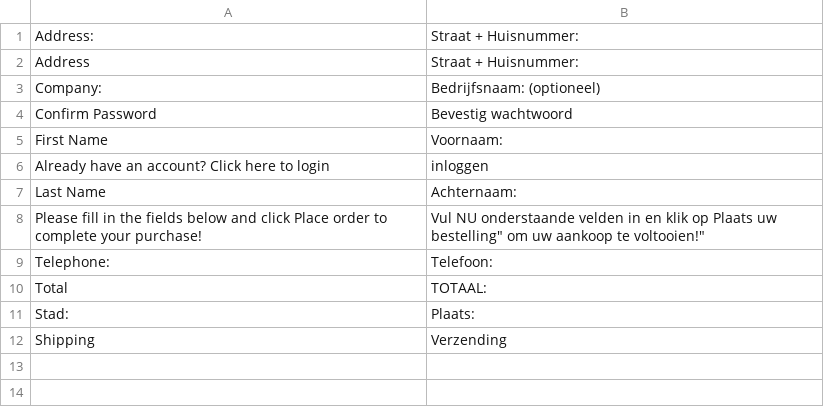
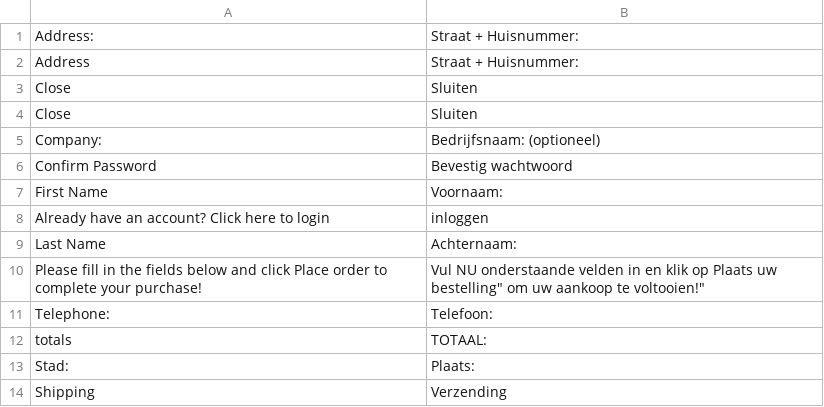
Before and after one commit to sunsnow/thebis_20120419, a CSV file: app/locale/nl_NL/Magestore_Onestepcheckout.csv, drawn as a sheet.

```diff
--- a/app/locale/nl_NL/Magestore_Onestepcheckout.csv
+++ b/app/locale/nl_NL/Magestore_Onestepcheckout.csv
@@ -2,2 +2,4 @@
 "Address","Straat + Huisnummer:"
+"Close","Sluiten"
+"Close","Sluiten"
 "Company:","Bedrijfsnaam: (optioneel)"
@@ -9,3 +11,3 @@
 "Telephone:","Telefoon:"
-"Total","TOTAAL:"
+"totals","TOTAAL:"
 "Stad:","Plaats:"
```
Also changed, not shown: app/locale/nl_NL/Mage_Checkout.csv.
